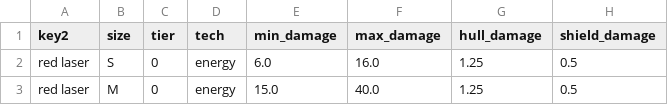
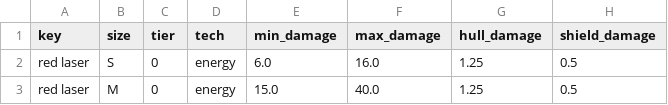
Before and after one commit to S93B/Portfolio, a CSV file: main/create_weap_data/weapon_set.csv (was weapons/step_1/weapon_set.csv), drawn as a sheet; only a part is shown; the diff names each change by its address in the sheet, - before the commit and + after, or states it on an @@ line.

```diff
--- a/weapons/step_1/weapon_set.csv
+++ b/main/create_weap_data/weapon_set.csv
-A1: key2
+A1: key
```
Also changed, not shown: 13 other files.
